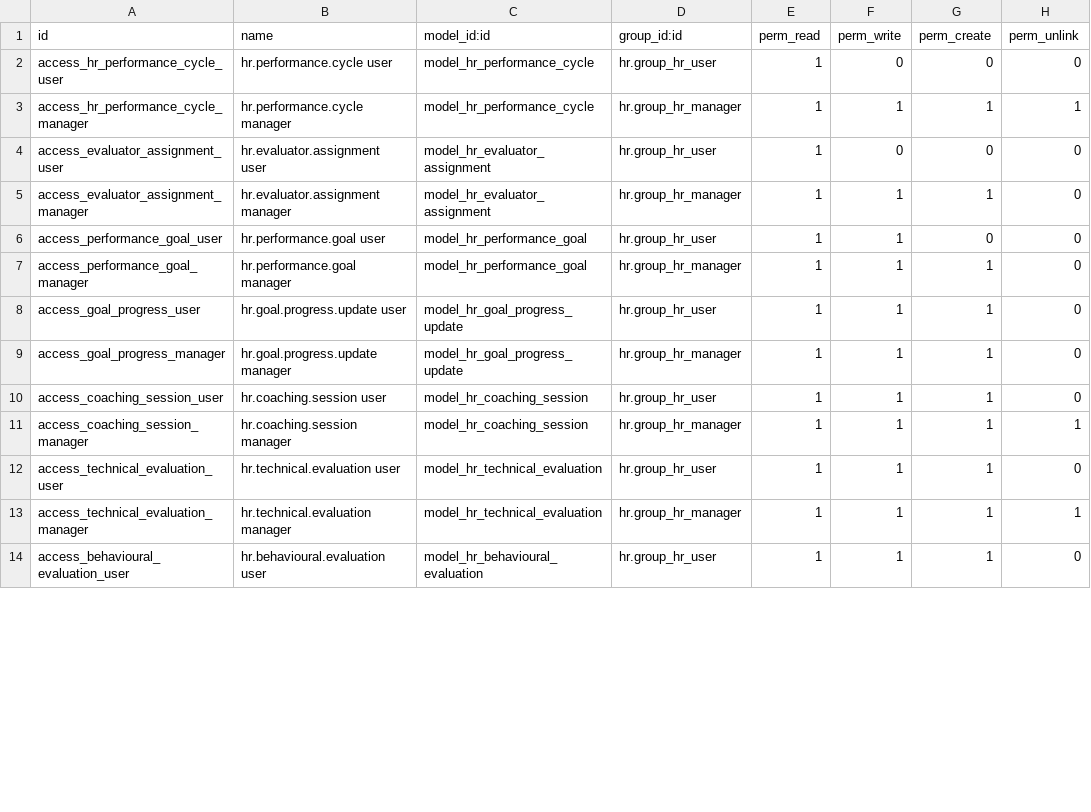
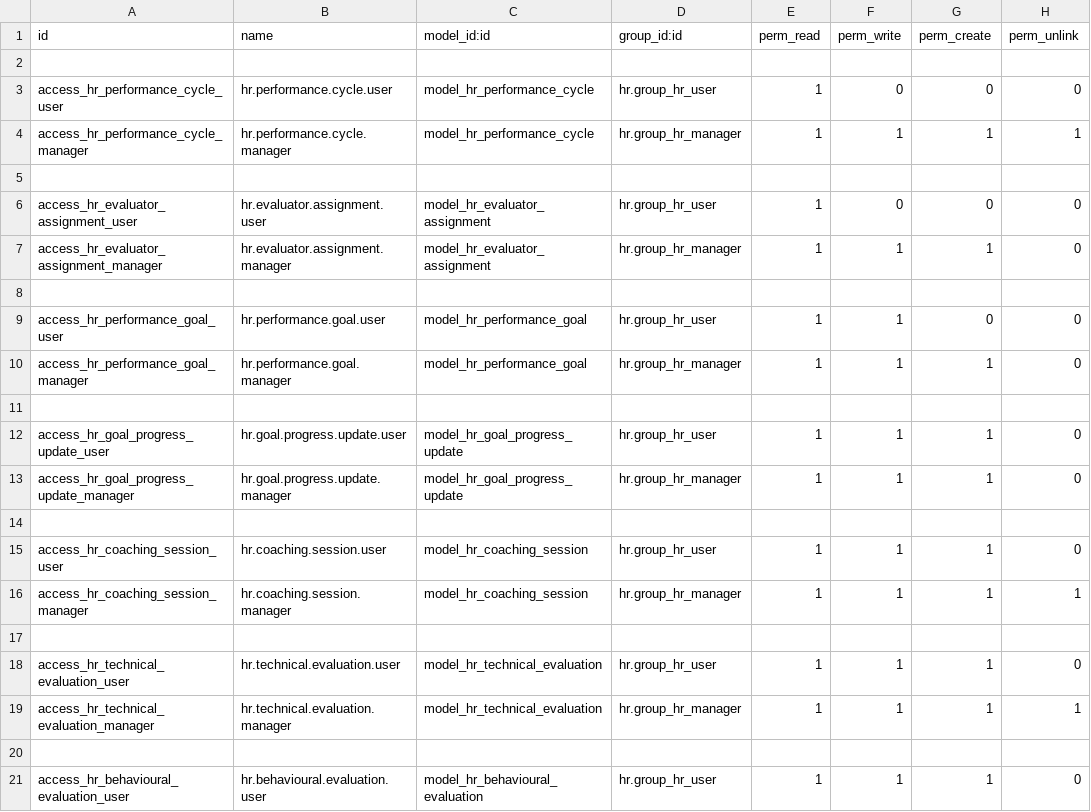
Before and after one commit to joyceomadev-gif/tfarm, a CSV file: hr_performance_management/security/ir.model.access.csv, drawn as a sheet; only a part is shown; the diff covers the shown part only.

```diff
--- a/hr_performance_management/security/ir.model.access.csv
+++ b/hr_performance_management/security/ir.model.access.csv
@@ -1,14 +1,21 @@
 id,name,model_id:id,group_id:id,perm_read,perm_write,perm_create,perm_unlink
-access_hr_performance_cycle_user,hr.performance.cycle user,model_hr_performance_cycle,hr.group_hr_user,1,0,0,0
-access_hr_performance_cycle_manager,hr.performance.cycle manager,model_hr_performance_cycle,hr.group_hr_manager,1,1,1,1
-access_evaluator_assignment_user,hr.evaluator.assignment user,model_hr_evaluator_assignment,hr.group_hr_user,1,0,0,0
-access_evaluator_assignment_manager,hr.evaluator.assignment manager,model_hr_evaluator_assignment,hr.group_hr_manager,1,1,1,0
-access_performance_goal_user,hr.performance.goal user,model_hr_performance_goal,hr.group_hr_user,1,1,0,0
-access_performance_goal_manager,hr.performance.goal manager,model_hr_performance_goal,hr.group_hr_manager,1,1,1,0
-access_goal_progress_user,hr.goal.progress.update user,model_hr_goal_progress_update,hr.group_hr_user,1,1,1,0
-access_goal_progress_manager,hr.goal.progress.update manager,model_hr_goal_progress_update,hr.group_hr_manager,1,1,1,0
-access_coaching_session_user,hr.coaching.session user,model_hr_coaching_session,hr.group_hr_user,1,1,1,0
-access_coaching_session_manager,hr.coaching.session manager,model_hr_coaching_session,hr.group_hr_manager,1,1,1,1
-access_technical_evaluation_user,hr.technical.evaluation user,model_hr_technical_evaluation,hr.group_hr_user,1,1,1,0
-access_technical_evaluation_manager,hr.technical.evaluation manager,model_hr_technical_evaluation,hr.group_hr_manager,1,1,1,1
-access_behavioural_evaluation_user,hr.behavioural.evaluation user,model_hr_behavioural_evaluation,hr.group_hr_user,1,1,1,0
+
+access_hr_performance_cycle_user,hr.performance.cycle.user,model_hr_performance_cycle,hr.group_hr_user,1,0,0,0
+access_hr_performance_cycle_manager,hr.performance.cycle.manager,model_hr_performance_cycle,hr.group_hr_manager,1,1,1,1
+
+access_hr_evaluator_assignment_user,hr.evaluator.assignment.user,model_hr_evaluator_assignment,hr.group_hr_user,1,0,0,0
+access_hr_evaluator_assignment_manager,hr.evaluator.assignment.manager,model_hr_evaluator_assignment,hr.group_hr_manager,1,1,1,0
+
+access_hr_performance_goal_user,hr.performance.goal.user,model_hr_performance_goal,hr.group_hr_user,1,1,0,0
+access_hr_performance_goal_manager,hr.performance.goal.manager,model_hr_performance_goal,hr.group_hr_manager,1,1,1,0
+
+access_hr_goal_progress_update_user,hr.goal.progress.update.user,model_hr_goal_progress_update,hr.group_hr_user,1,1,1,0
+access_hr_goal_progress_update_manager,hr.goal.progress.update.manager,model_hr_goal_progress_update,hr.group_hr_manager,1,1,1,0
+
+access_hr_coaching_session_user,hr.coaching.session.user,model_hr_coaching_session,hr.group_hr_user,1,1,1,0
+access_hr_coaching_session_manager,hr.coaching.session.manager,model_hr_coaching_session,hr.group_hr_manager,1,1,1,1
+
+access_hr_technical_evaluation_user,hr.technical.evaluation.user,model_hr_technical_evaluation,hr.group_hr_user,1,1,1,0
+access_hr_technical_evaluation_manager,hr.technical.evaluation.manager,model_hr_technical_evaluation,hr.group_hr_manager,1,1,1,1
+
+access_hr_behavioural_evaluation_user,hr.behavioural.evaluation.user,model_hr_behavioural_evaluation,hr.group_hr_user,1,1,1,0
```
Also changed, not shown: 3 added rows and 14 edited cells elsewhere in this file.
